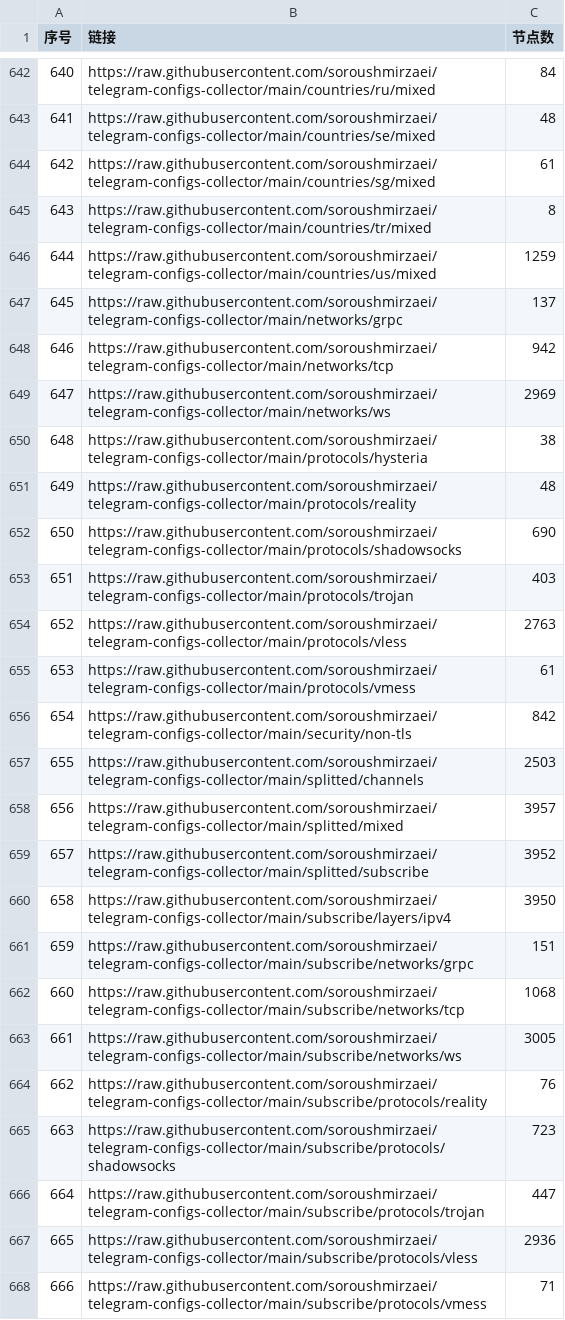
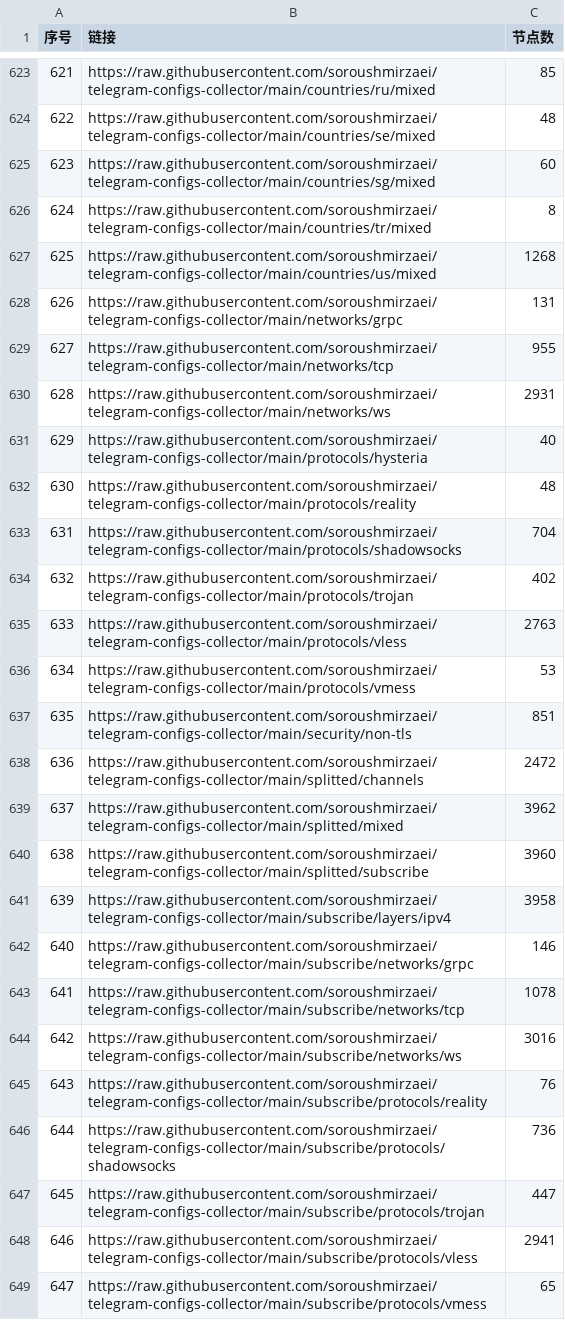
Before and after one commit to qjlxg/ss, a CSV file: list_result.csv, drawn as a sheet; only a part is shown, gaps mark what is left out; addresses are those after the commit; the diff covers the shown part only; the diff names each change by its address in the sheet, - before the commit and + after, or states it on an @@ line.

```diff
--- a/list_result.csv
+++ b/list_result.csv
@@ column A (序号) renumbered between rows 545 and 750 @@
-C623 (节点数): 84
+C623 (节点数): 85
-C625 (节点数): 61
+C625 (节点数): 60
-C627 (节点数): 1259
+C627 (节点数): 1268
-C628 (节点数): 137
+C628 (节点数): 131
-C629 (节点数): 942
+C629 (节点数): 955
-C630 (节点数): 2969
+C630 (节点数): 2931
-C631 (节点数): 38
+C631 (节点数): 40
-C633 (节点数): 690
+C633 (节点数): 704
-C634 (节点数): 403
+C634 (节点数): 402
-C636 (节点数): 61
+C636 (节点数): 53
-C637 (节点数): 842
+C637 (节点数): 851
-C638 (节点数): 2503
+C638 (节点数): 2472
-C639 (节点数): 3957
+C639 (节点数): 3962
-C640 (节点数): 3952
+C640 (节点数): 3960
-C641 (节点数): 3950
+C641 (节点数): 3958
-C642 (节点数): 151
+C642 (节点数): 146
-C643 (节点数): 1068
+C643 (节点数): 1078
-C644 (节点数): 3005
+C644 (节点数): 3016
-C646 (节点数): 723
+C646 (节点数): 736
-C648 (节点数): 2936
+C648 (节点数): 2941
-C649 (节点数): 71
+C649 (节点数): 65
```
Also changed, not shown: 19 removed rows and 88 edited cells elsewhere in this file, 20 other files.
